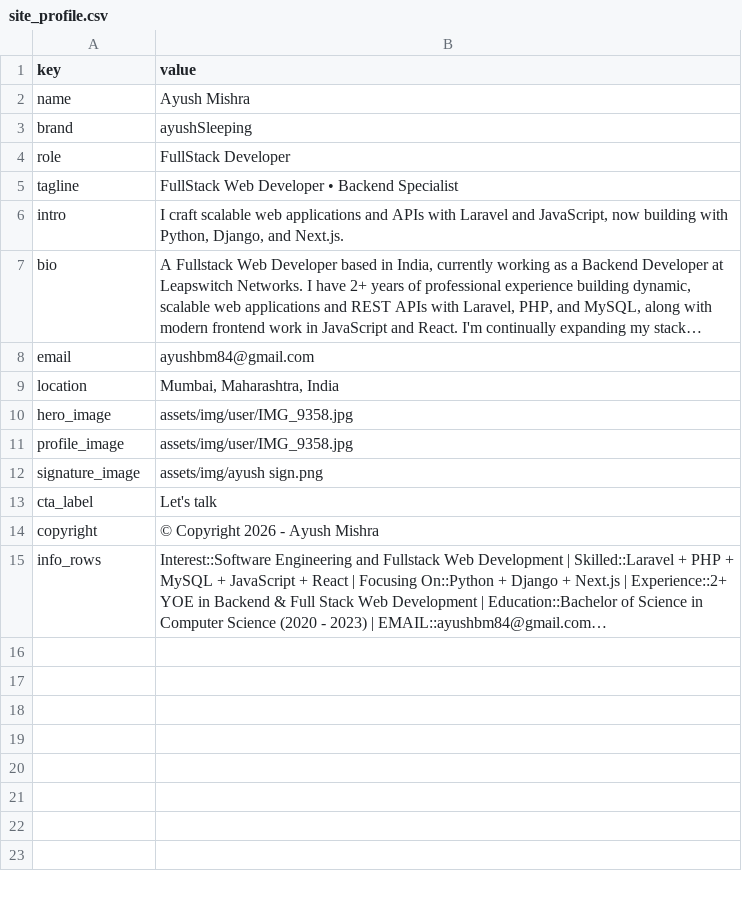
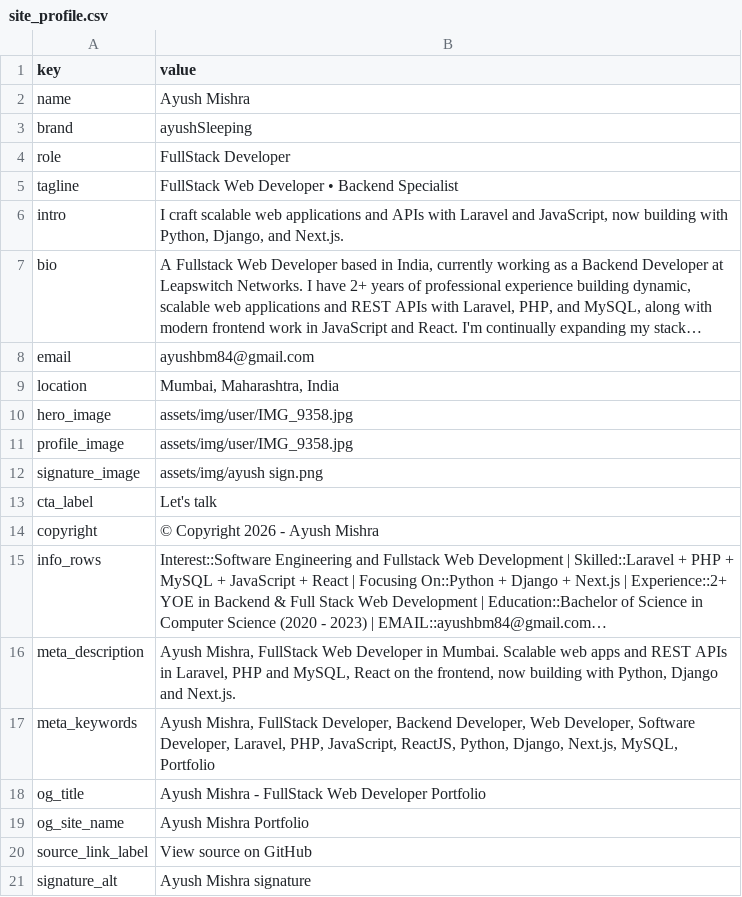
Before and after one commit to ayush-sleeping/Personal-Portfolio, a CSV file: sheets/seed-csv/site_profile.csv, drawn as a sheet; long unchanged cells end in …; the diff names each change by its address in the sheet, - before the commit and + after, or states it on an @@ line.

Commit message:
content(sheet): seed CSVs gain the content v2 hardcoded in the HTML
T12, Ayush's decisions of 2026-10-07: the sheet wins every conflict with
resume.html, the per-job resume summaries are dropped, both 'why hire' texts
read 'Why should you hire me?', and labels and card images go in the sheet.

- education: new institution_url column; Relevant Courses and Major
  Subjects cells filled
- experience: Anudip 'Others' cell no longer has a sentence merged in
- page_about/home/contact/projects/resume and site_profile: new keys

assets/data is untouched; this reaches the JSON only through the sheet.

```diff
--- a/sheets/seed-csv/site_profile.csv
+++ b/sheets/seed-csv/site_profile.csv
+row 16: meta_description | Ayush Mishra, FullStack Web Developer in Mumbai. Scalable web apps and REST APIs in Laravel, PHP and MySQL, React on the frontend, now building with Python, Django and Next.js.
+row 17: meta_keywords | Ayush Mishra, FullStack Developer, Backend Developer, Web Developer, Software Developer, Laravel, PHP, JavaScript, ReactJS, Python, Django, Next.js, MySQL, Portfolio
+row 18: og_title | Ayush Mishra - FullStack Web Developer Portfolio
+row 19: og_site_name | Ayush Mishra Portfolio
+row 20: source_link_label | View source on GitHub
+row 21: signature_alt | Ayush Mishra signature
```
Also changed, not shown: sheets/seed-csv/education.csv, sheets/seed-csv/experience.csv, 7 other files.
